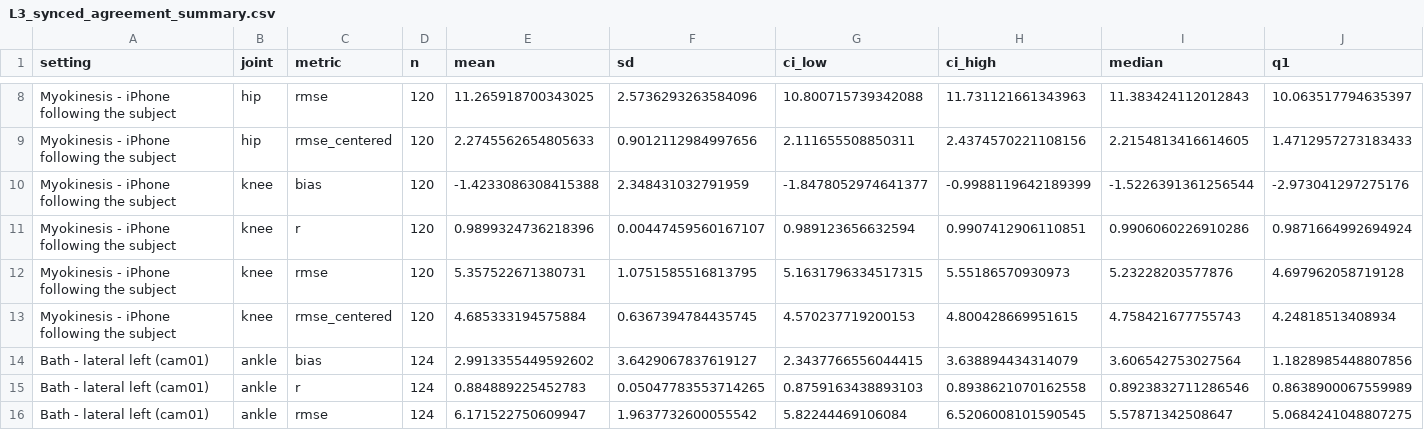
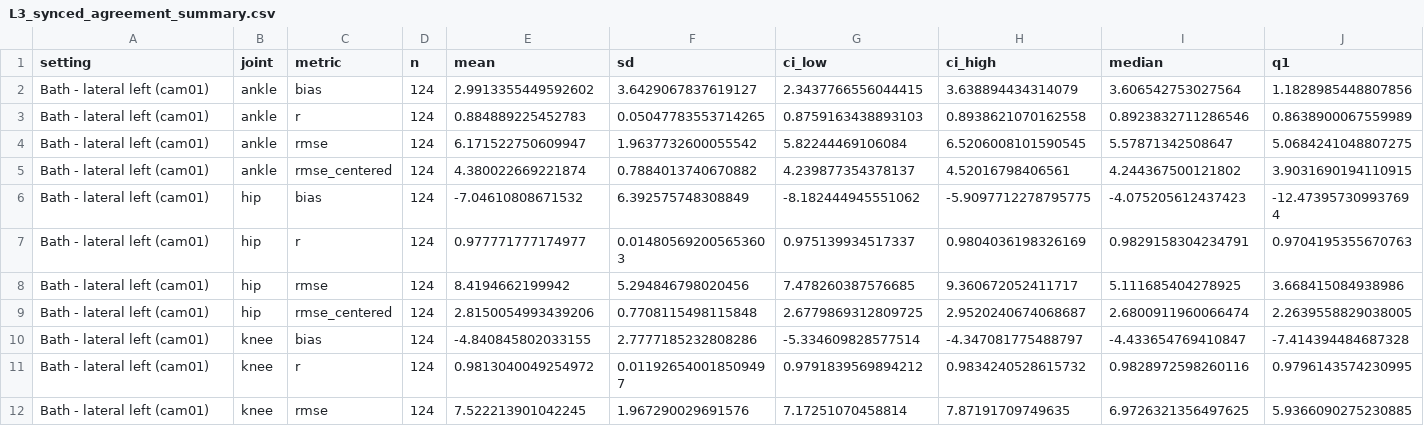
Before and after one commit to IDMDataHub/myogait, a CSV file: validation/results/tables/L3_synced_agreement_summary.csv, drawn as a sheet; only a part is shown, gaps mark what is left out; the shorter side is filled out with more unchanged rows; rows hold the shown columns only; the diff covers the shown part only; the diff names each change by its address in the sheet, - before the commit and + after, or states it on an @@ line.

```diff
--- a/validation/results/tables/L3_synced_agreement_summary.csv
+++ b/validation/results/tables/L3_synced_agreement_summary.csv
-row 8: Myokinesis - iPhone following the subject | hip | rmse | 120 | 11.265918700343025 | 2.5736293263584096 | 10.800715739342088 | 11.731121661343963 | 11.383424112012843 | 10.063517794635397
-row 9: Myokinesis - iPhone following the subject | hip | rmse_centered | 120 | 2.2745562654805633 | 0.9012112984997656 | 2.111655508850311 | 2.4374570221108156 | 2.2154813416614605 | 1.4712957273183433
-row 10: Myokinesis - iPhone following the subject | knee | bias | 120 | -1.4233086308415388 | 2.348431032791959 | -1.8478052974641377 | -0.9988119642189399 | -1.5226391361256544 | -2.973041297275176
-row 11: Myokinesis - iPhone following the subject | knee | r | 120 | 0.9899324736218396 | 0.00447459560167107 | 0.989123656632594 | 0.9907412906110851 | 0.9906060226910286 | 0.9871664992694924
-row 12: Myokinesis - iPhone following the subject | knee | rmse | 120 | 5.357522671380731 | 1.0751585516813795 | 5.1631796334517315 | 5.55186570930973 | 5.23228203577876 | 4.697962058719128
-row 13: Myokinesis - iPhone following the subject | knee | rmse_centered | 120 | 4.685333194575884 | 0.6367394784435745 | 4.570237719200153 | 4.800428669951615 | 4.758421677755743 | 4.24818513408934
```
Also changed, not shown: 6 removed rows elsewhere in this file, validation/results/tables/L3_biomarkers_validity.csv, validation/results/tables/L3_bland_altman.csv, 26 other files.
